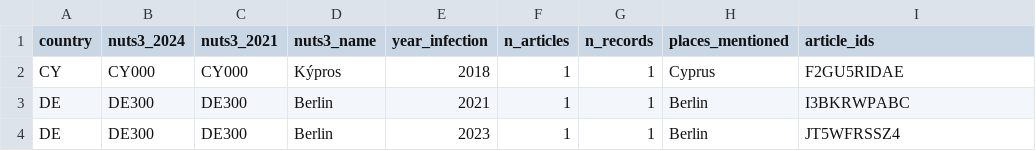
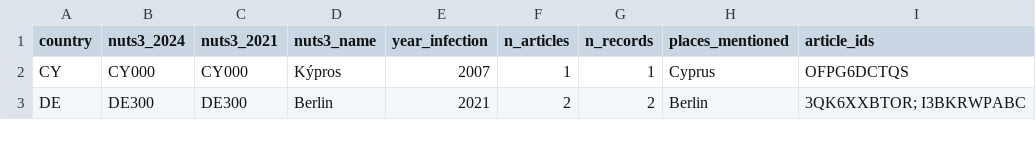
Before and after one commit to FabiGambaro/WNV_future_projections_Europe, a CSV file: padiweb-wnv-extraction/full_run/output/NUTS3_year_presence_explicit.csv, drawn as a sheet; only a part is shown; the diff covers the shown part only.

```diff
--- a/padiweb-wnv-extraction/full_run/output/NUTS3_year_presence_explicit.csv
+++ b/padiweb-wnv-extraction/full_run/output/NUTS3_year_presence_explicit.csv
@@ -1,4 +1,3 @@
 country,nuts3_2024,nuts3_2021,nuts3_name,year_infection,n_articles,n_records,places_mentioned,article_ids
-CY,CY000,CY000,Kýpros,2018,1,1,Cyprus,F2GU5RIDAE
-DE,DE300,DE300,Berlin,2021,1,1,Berlin,I3BKRWPABC
-DE,DE300,DE300,Berlin,2023,1,1,Berlin,JT5WFRSSZ4
+CY,CY000,CY000,Kýpros,2007,1,1,Cyprus,OFPG6DCTQS
+DE,DE300,DE300,Berlin,2021,2,2,Berlin,3QK6XXBTOR; I3BKRWPABC
```
Also changed, not shown: 1 added row, 8 removed rows and 24 edited cells elsewhere in this file, padiweb-wnv-extraction/data/nuts3_aliases.csv, padiweb-wnv-extraction/full_run/output/NUTS3_year_B_residence.csv, 22 other files.
